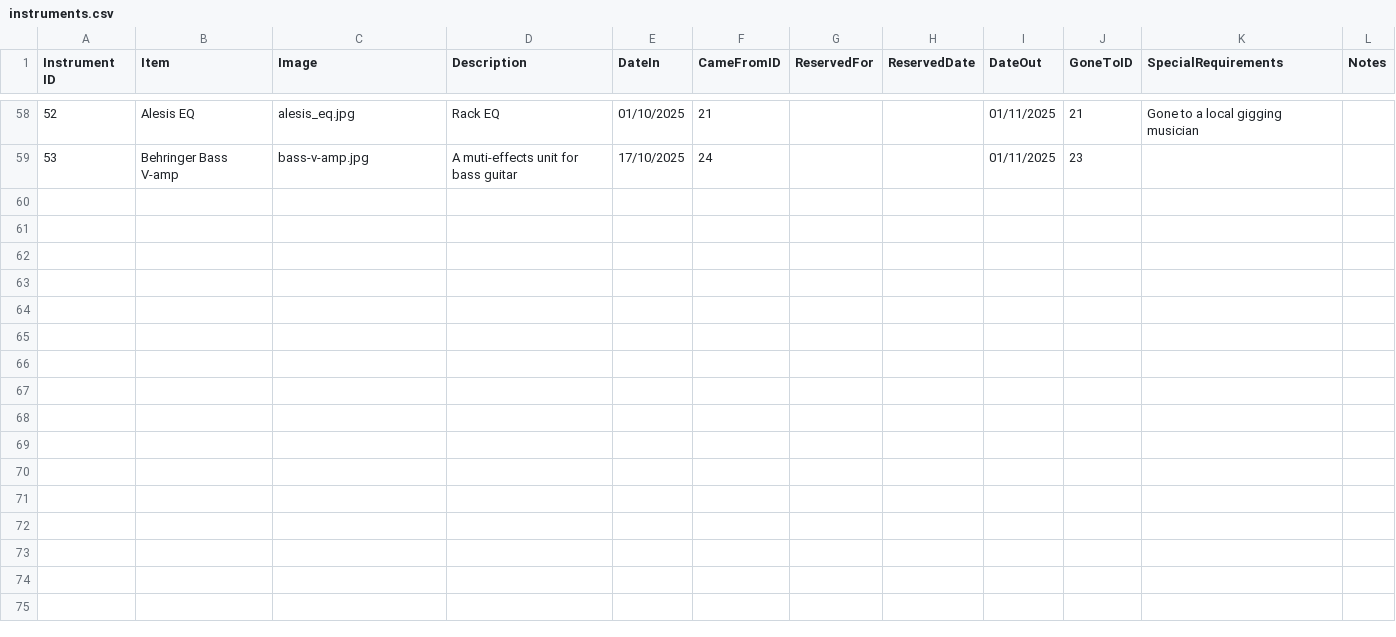
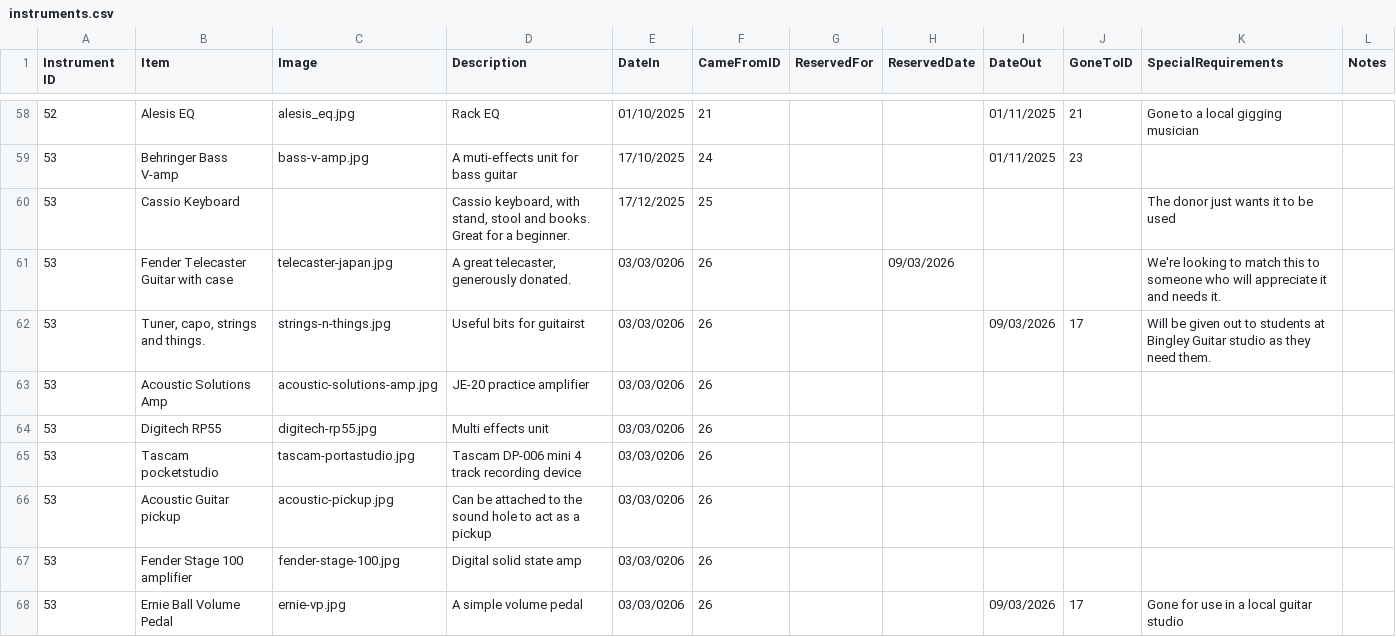
Before and after one commit to caprenter/bingley-music-town, a CSV file: docs/_data/instruments.csv, drawn as a sheet; only a part is shown, gaps mark what is left out; the diff covers the shown part only; the diff names each change by its address in the sheet, - before the commit and + after, or states it on an @@ line.

Commit message:
Updates instruments and a few events

```diff
--- a/docs/_data/instruments.csv
+++ b/docs/_data/instruments.csv
+row 60: 53 | Cassio Keyboard |  | Cassio keyboard, with stand, stool and books. Great for a beginner. | 17/12/2025 | 25 |  |  |  |  | The donor just wants it to be used
+row 61: 53 | Fender Telecaster Guitar with case | telecaster-japan.jpg | A great telecaster, generously donated. | 03/03/0206 | 26 |  | 09/03/2026 |  |  | We're looking to match this to someone who will appreciate it and needs it.
+row 62: 53 | Tuner, capo, strings and things. | strings-n-things.jpg | Useful bits for guitairst | 03/03/0206 | 26 |  |  | 09/03/2026 | 17 | Will be given out to students at Bingley Guitar studio as they need them.
+row 63: 53 | Acoustic Solutions Amp | acoustic-solutions-amp.jpg | JE-20 practice amplifier | 03/03/0206 | 26
+row 64: 53 | Digitech RP55 | digitech-rp55.jpg | Multi effects unit | 03/03/0206 | 26
+row 65: 53 | Tascam pocketstudio | tascam-portastudio.jpg | Tascam DP-006 mini 4 track recording device | 03/03/0206 | 26
+row 66: 53 | Acoustic Guitar pickup | acoustic-pickup.jpg | Can be attached to the sound hole to act as a pickup | 03/03/0206 | 26
+row 67: 53 | Fender Stage 100 amplifier | fender-stage-100.jpg | Digital solid state amp | 03/03/0206 | 26
+row 68: 53 | Ernie Ball Volume Pedal | ernie-vp.jpg | A simple volume pedal | 03/03/0206 | 26 |  |  | 09/03/2026 | 17 | Gone for use in a local guitar studio
```
Also changed, not shown: 9 added rows and 6 edited cells elsewhere in this file, docs/_data/chip.csv, docs/_data/events.csv, 17 other files.
